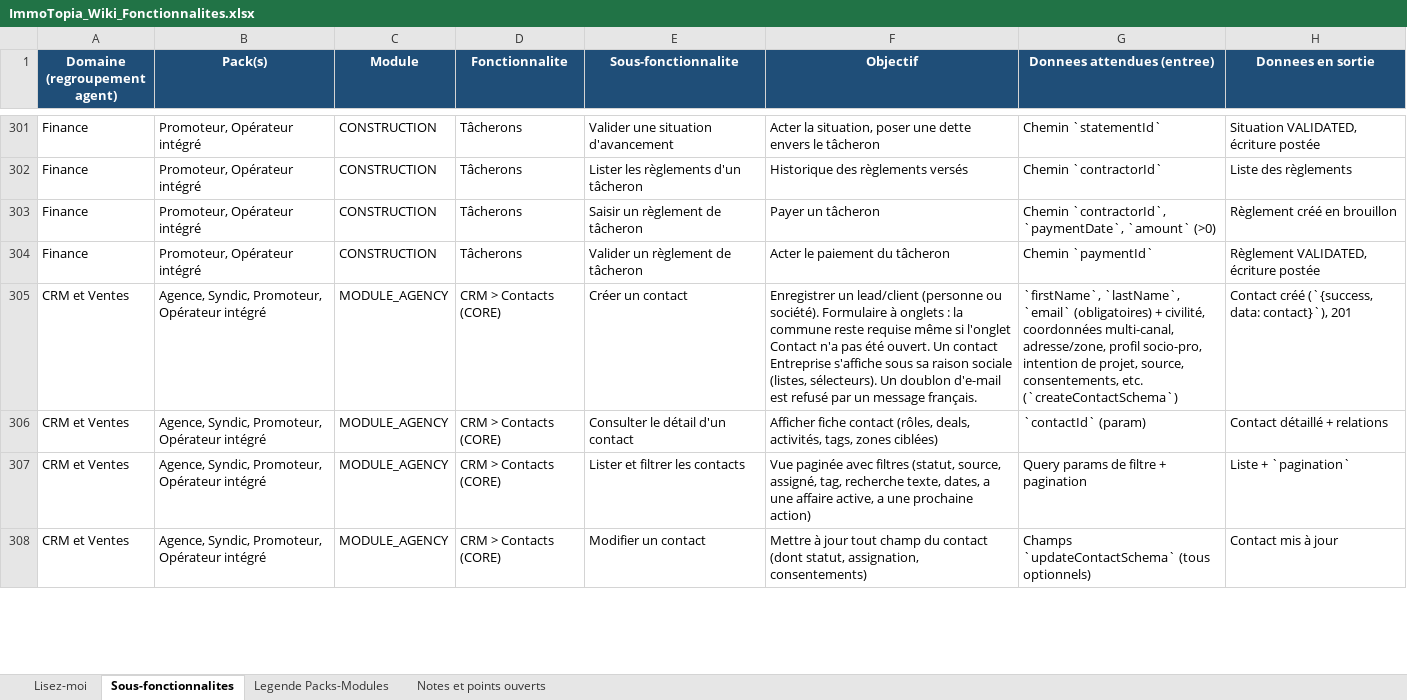
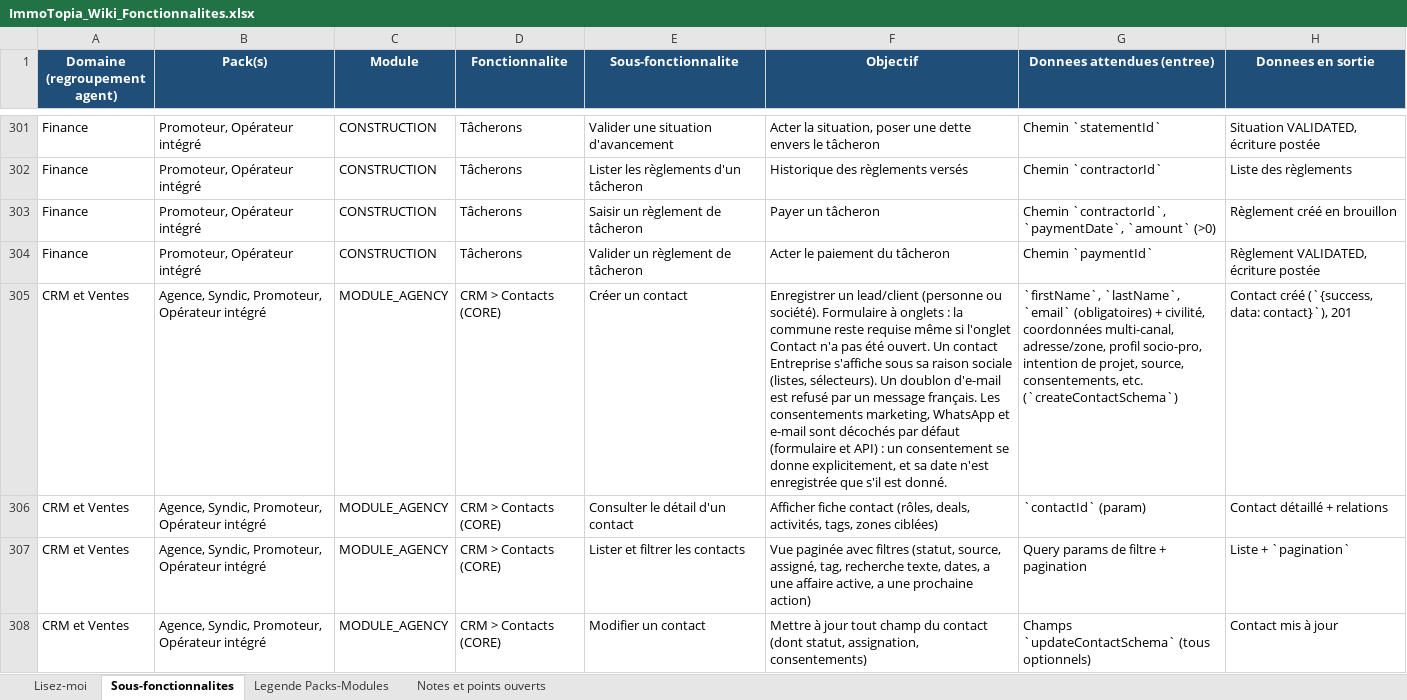
Before and after one commit to bkourouma/immotopia, an Excel workbook: docs/fonctionnalites/ImmoTopia_Wiki_Fonctionnalites.xlsx, sheet Sous-fonctionnalites, drawn as a sheet; only a part is shown, gaps mark what is left out; values as stored, in another font and other column widths than the file's, no borders; table styles not drawn; the diff covers the shown part only; the diff names each change by its address in the sheet, - before the commit and + after, or states it on an @@ line.

```diff
--- a/docs/fonctionnalites/ImmoTopia_Wiki_Fonctionnalites.xlsx (sheet Sous-fonctionnalites)
+++ b/docs/fonctionnalites/ImmoTopia_Wiki_Fonctionnalites.xlsx (sheet Sous-fonctionnalites)
-F305 (Objectif): …message français.
+F305 (Objectif): …message français. Les consentements marketing, WhatsApp et e-mail sont décochés par défaut (formulaire et API) : un consentement se donne explicitement, et sa date n'est enregistrée que s'il est donné.
```
Also changed, not shown: 3 added rows and 64 edited cells elsewhere in this sheet, sheet Notes et points ouverts, 2 other files.
